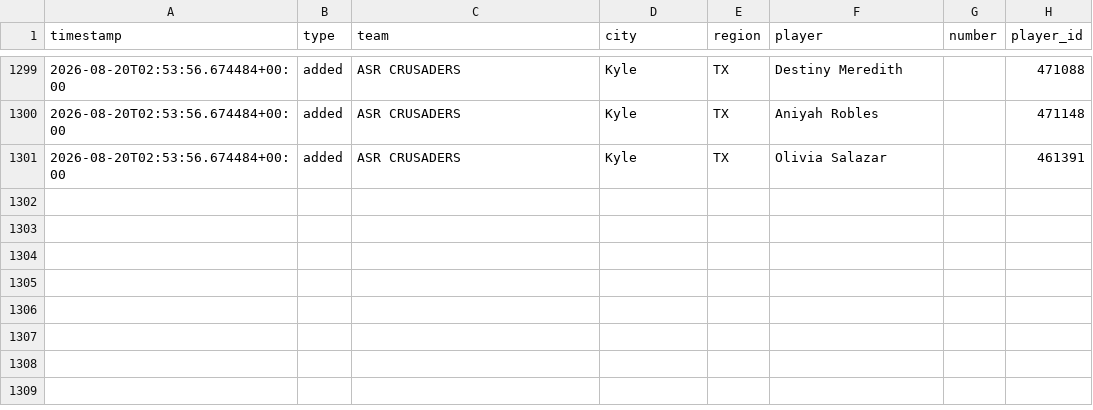
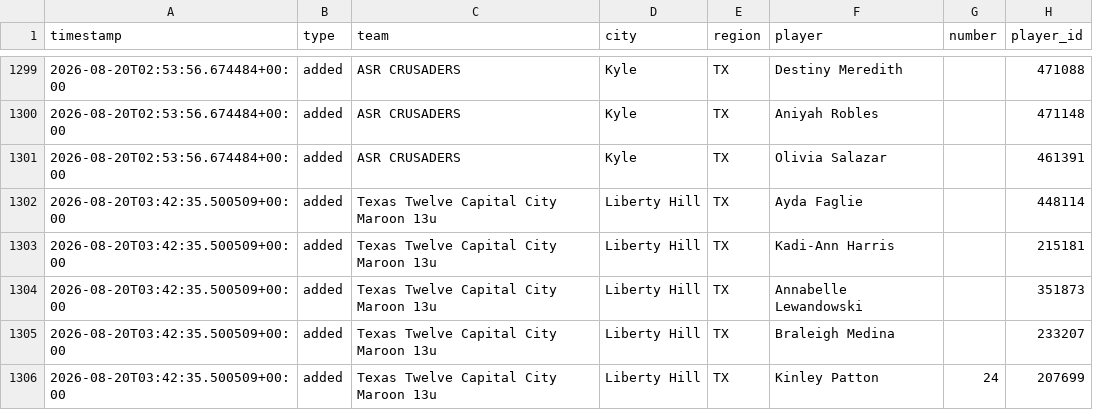
Before and after one commit to jeremiah9980/ncs-monitor, a CSV file: reports/changelog.csv, drawn as a sheet; only a part is shown, gaps mark what is left out; the diff names each change by its address in the sheet, - before the commit and + after, or states it on an @@ line.

```diff
--- a/reports/changelog.csv
+++ b/reports/changelog.csv
+row 1302: 2026-08-20T03:42:35.500509+00:00 | added | Texas Twelve Capital City Maroon 13u | Liberty Hill | TX | Ayda Faglie |  | 448114
+row 1303: 2026-08-20T03:42:35.500509+00:00 | added | Texas Twelve Capital City Maroon 13u | Liberty Hill | TX | Kadi-Ann Harris |  | 215181
+row 1304: 2026-08-20T03:42:35.500509+00:00 | added | Texas Twelve Capital City Maroon 13u | Liberty Hill | TX | Annabelle Lewandowski |  | 351873
+row 1305: 2026-08-20T03:42:35.500509+00:00 | added | Texas Twelve Capital City Maroon 13u | Liberty Hill | TX | Braleigh Medina |  | 233207
+row 1306: 2026-08-20T03:42:35.500509+00:00 | added | Texas Twelve Capital City Maroon 13u | Liberty Hill | TX | Kinley Patton | 24 | 207699
```
Also changed, not shown: reports/team-list.csv, 4 other files.
